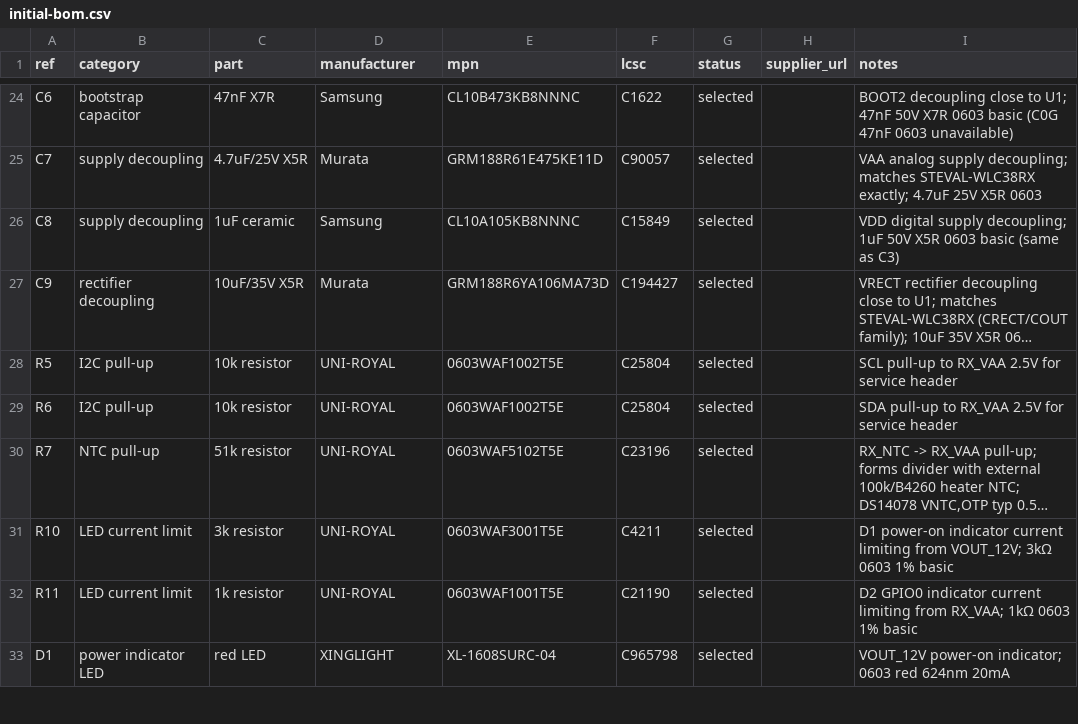
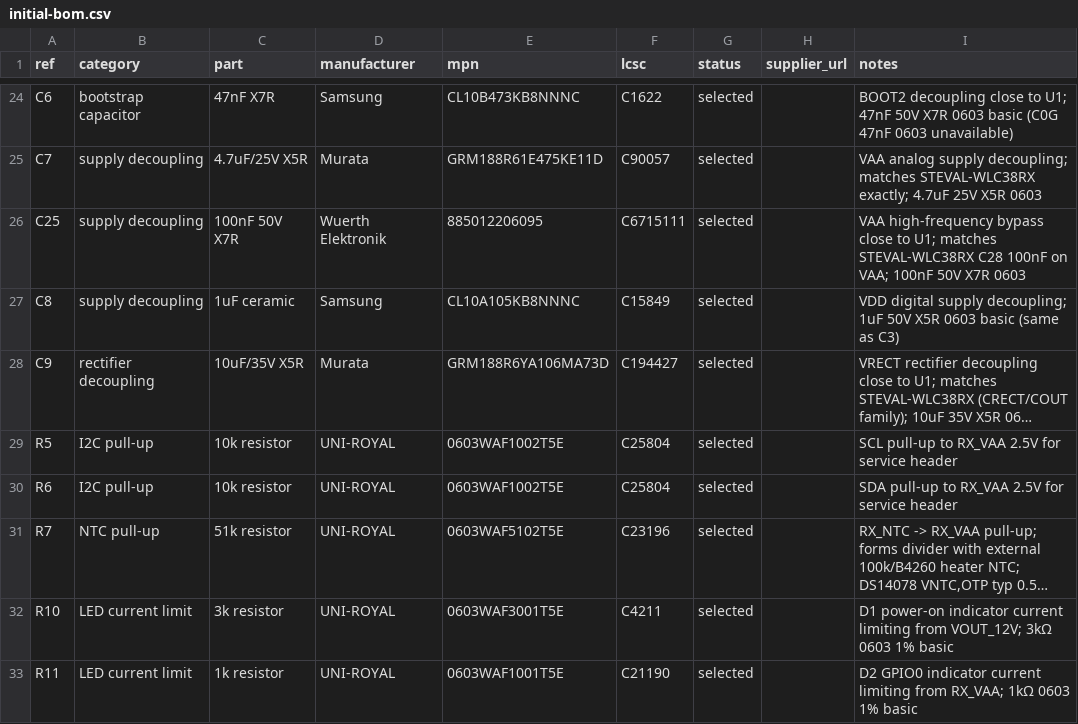
Before and after one commit to mash/cupwarmer, a CSV file: hardware/bom/initial-bom.csv, drawn as a sheet; only a part is shown, gaps mark what is left out; the shorter side is filled out with more unchanged rows; long unchanged cells end in ….

Commit message:
Add VAA high-frequency bypass capacitor

```diff
--- a/hardware/bom/initial-bom.csv
+++ b/hardware/bom/initial-bom.csv
@@ -25,2 +25,3 @@ C6,bootstrap capacitor,47nF X7R,Samsung,CL10B473KB8NNNC,C1622,selected,"",BOOT2
 C7,supply decoupling,4.7uF/25V X5R,Murata,GRM188R61E475KE11D,C90057,selected,"",VAA analog supply decoupling; matches STEVAL-WLC38RX exactly; 4.7uF 25V X5R 0603
+C25,supply decoupling,100nF 50V X7R,Wuerth Elektronik,885012206095,C6715111,selected,"",VAA high-frequency bypass close to U1; matches STEVAL-WLC38RX C28 100nF on VAA; 100nF 50V X7R 0603
 C8,supply decoupling,1uF ceramic,Samsung,CL10A105KB8NNNC,C15849,selected,"",VDD digital supply decoupling; 1uF 50V X5R 0603 basic (same as C3)
```
Also changed, not shown: 2 other files.
